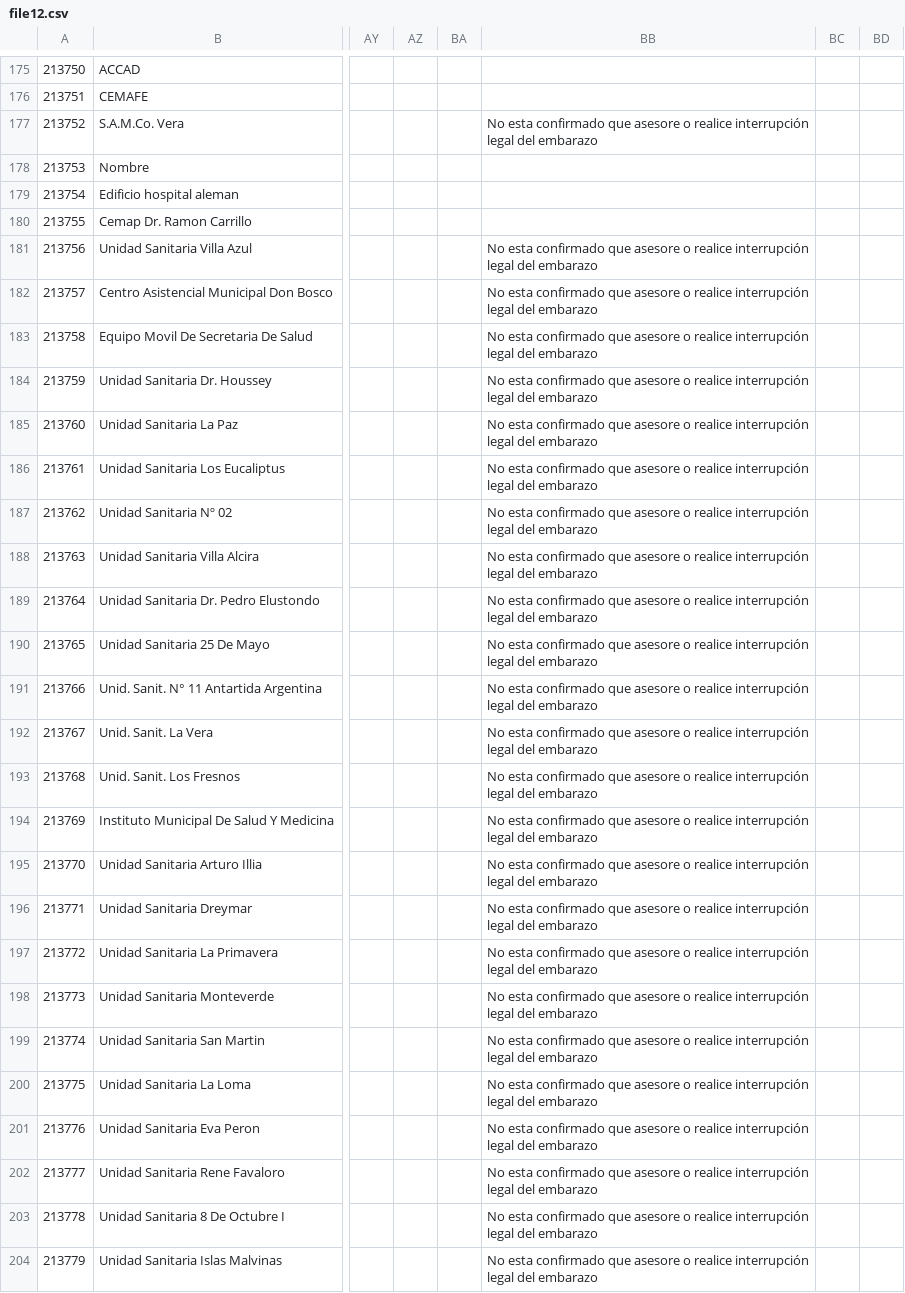
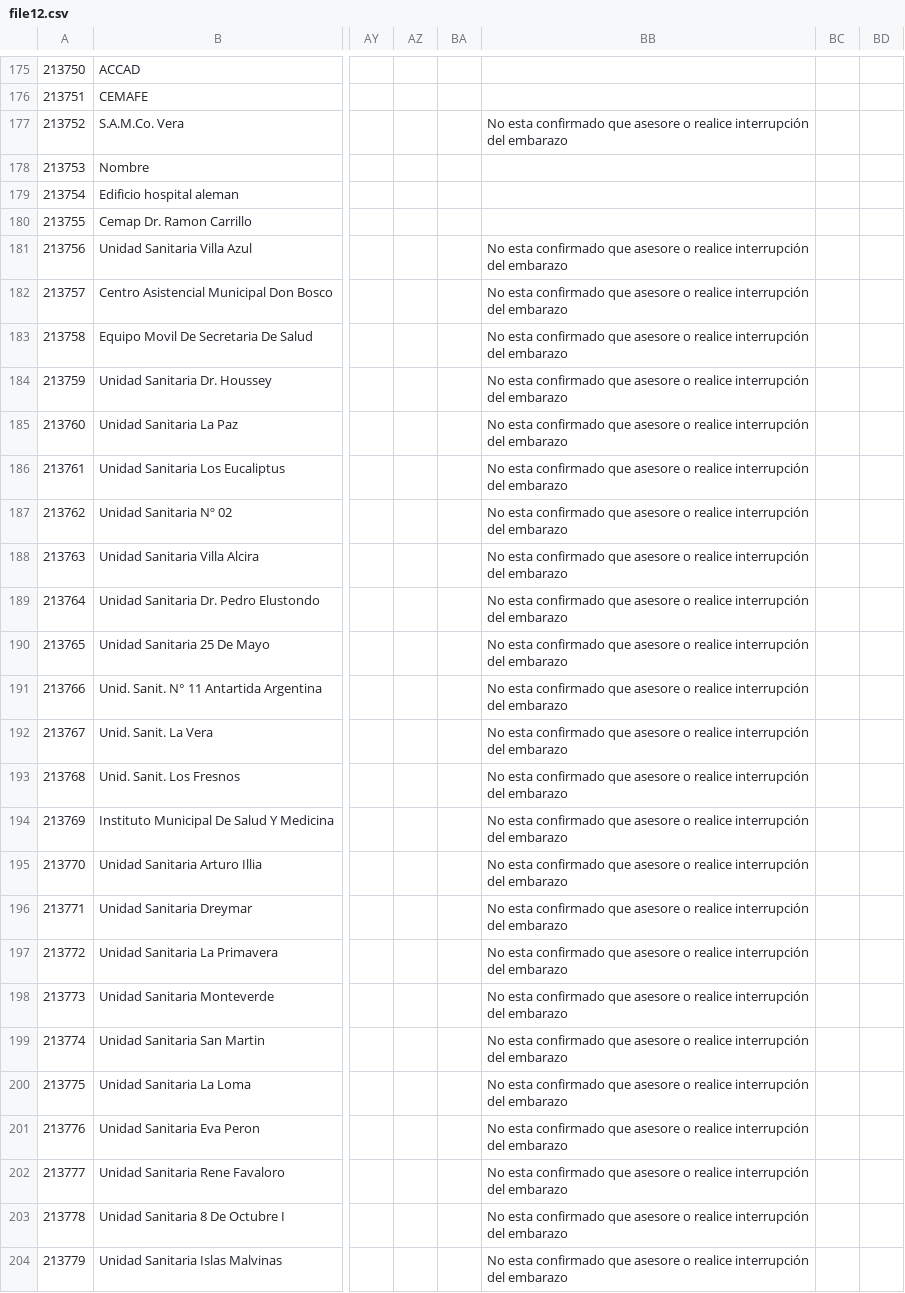
Before and after one commit to fundhuesped/donde-huesped, a CSV file: storage/file12.csv, drawn as a sheet; only a part is shown, gaps mark what is left out; the diff covers the shown part only; the diff names each change by its address in the sheet, - before the commit and + after, or states it on an @@ line.

```diff
--- a/storage/file12.csv
+++ b/storage/file12.csv
-BB177: …realice interrupción legal del embarazo
+BB177: …realice interrupción del embarazo
-BB181:BB204: …realice interrupción legal del embarazo
+BB181:BB204: …realice interrupción del embarazo
```
Also changed, not shown: 161 edited cells elsewhere in this file, storage/file0.csv, storage/file1.csv, 13 other files.
